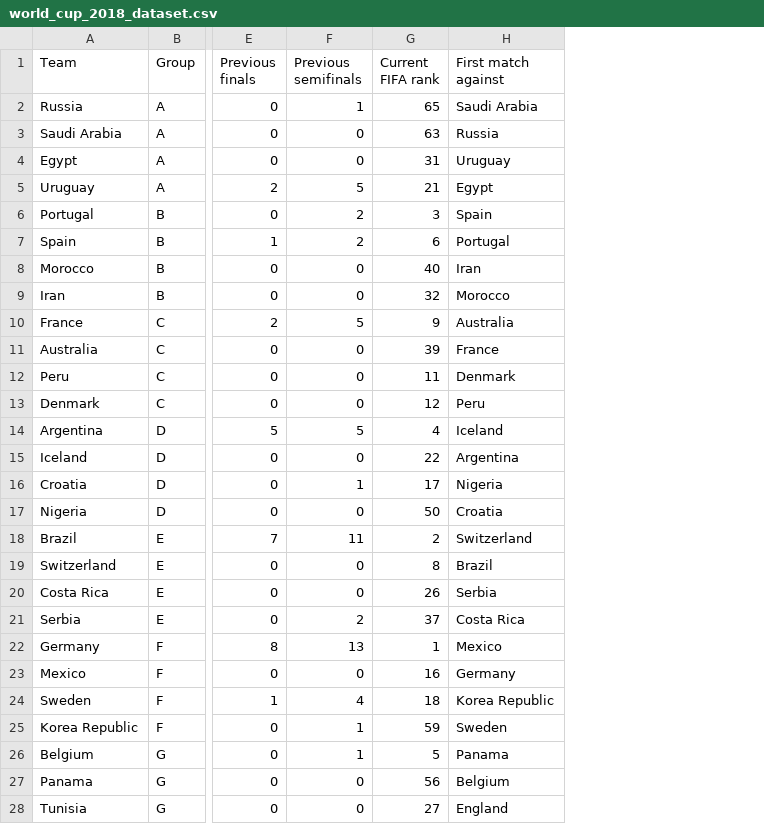
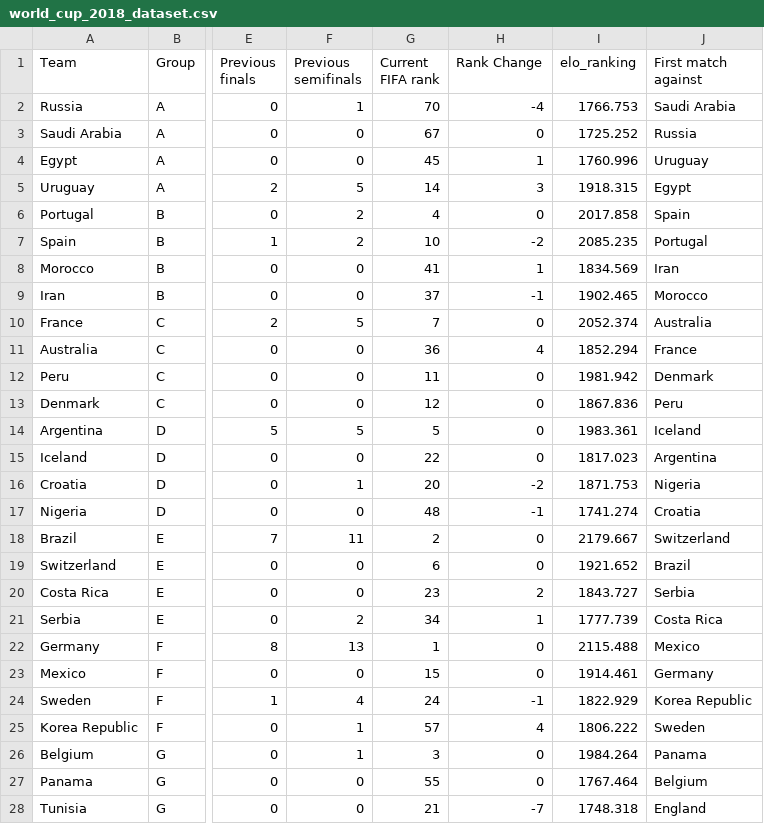
Before and after one commit to Villux/world_cup, a CSV file: world_cup_2018_dataset.csv, drawn as a sheet; only a part is shown, gaps mark what is left out; the diff covers the shown part only; the diff names each change by its address in the sheet, - before the commit and + after, or states it on an @@ line.

Commit message:
Elo ranking included

```diff
--- a/world_cup_2018_dataset.csv
+++ b/world_cup_2018_dataset.csv
+column H (Rank Change), rows 2-28: -4 | 0 | 1 | 3 | 0 | -2 | 1 | -1 | 0 | 4 | 0 | 0 | 0 | 0 | -2 | -1 | 0 | 0 | 2 | 1 | 0 | 0 | -1 | 4 | 0 | 0 | -7
+column I (elo_ranking), rows 2-28: 1766.753 | 1725.252 | 1760.996 | 1918.315 | 2017.858 | 2085.235 | 1834.569 | 1902.465 | 2052.374 | 1852.294 | 1981.942 | 1867.836 | 1983.361 | 1817.023 | 1871.753 | 1741.274 | 2179.667 | 1921.652 | 1843.727 | 1777.739 | 2115.488 | 1914.461 | 1822.929 | 1806.222 | 1984.264 | 1767.464 | 1748.318
-G2 (Current FIFA rank): 65
+G2 (Current FIFA rank): 70
-G3 (Current FIFA rank): 63
+G3 (Current FIFA rank): 67
-G4 (Current FIFA rank): 31
+G4 (Current FIFA rank): 45
-G5 (Current FIFA rank): 21
+G5 (Current FIFA rank): 14
-G6 (Current FIFA rank): 3
+G6 (Current FIFA rank): 4
-G7 (Current FIFA rank): 6
+G7 (Current FIFA rank): 10
-G8 (Current FIFA rank): 40
+G8 (Current FIFA rank): 41
-G9 (Current FIFA rank): 32
+G9 (Current FIFA rank): 37
-G10 (Current FIFA rank): 9
+G10 (Current FIFA rank): 7
-G11 (Current FIFA rank): 39
+G11 (Current FIFA rank): 36
-G14 (Current FIFA rank): 4
+G14 (Current FIFA rank): 5
-G16 (Current FIFA rank): 17
+G16 (Current FIFA rank): 20
-G17 (Current FIFA rank): 50
+G17 (Current FIFA rank): 48
-G19 (Current FIFA rank): 8
+G19 (Current FIFA rank): 6
-G20 (Current FIFA rank): 26
+G20 (Current FIFA rank): 23
-G21 (Current FIFA rank): 37
+G21 (Current FIFA rank): 34
-G23 (Current FIFA rank): 16
+G23 (Current FIFA rank): 15
-G24 (Current FIFA rank): 18
+G24 (Current FIFA rank): 24
-G25 (Current FIFA rank): 59
+G25 (Current FIFA rank): 57
-G26 (Current FIFA rank): 5
+G26 (Current FIFA rank): 3
-G27 (Current FIFA rank): 56
+G27 (Current FIFA rank): 55
-G28 (Current FIFA rank): 27
+G28 (Current FIFA rank): 21
```
Also changed, not shown: 5 edited cells elsewhere in this file.
